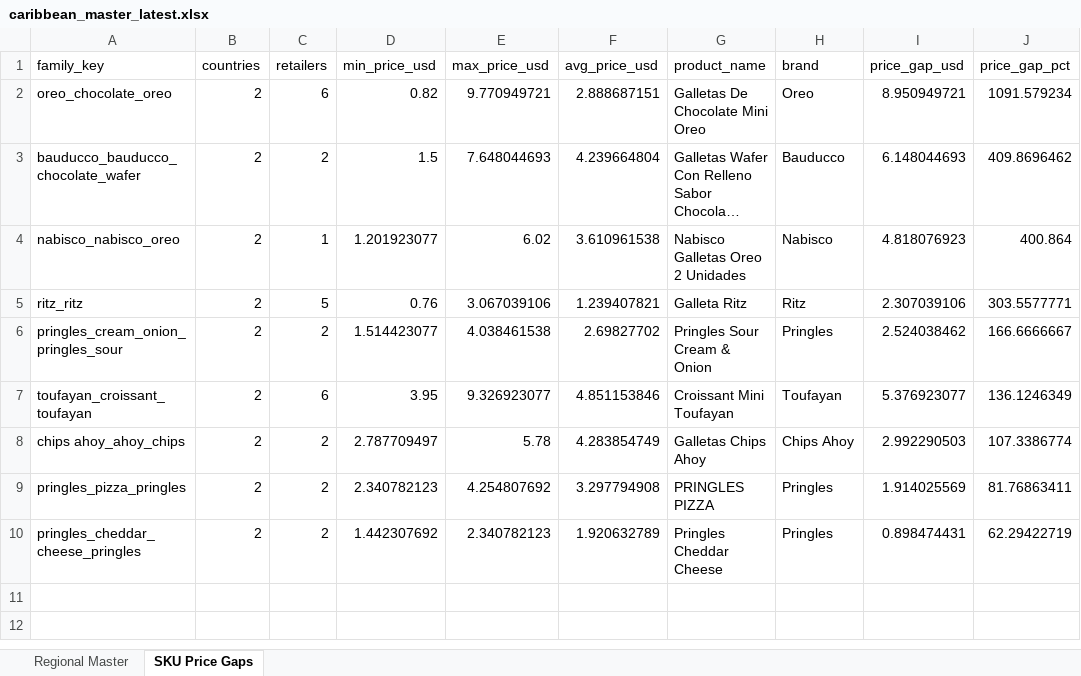
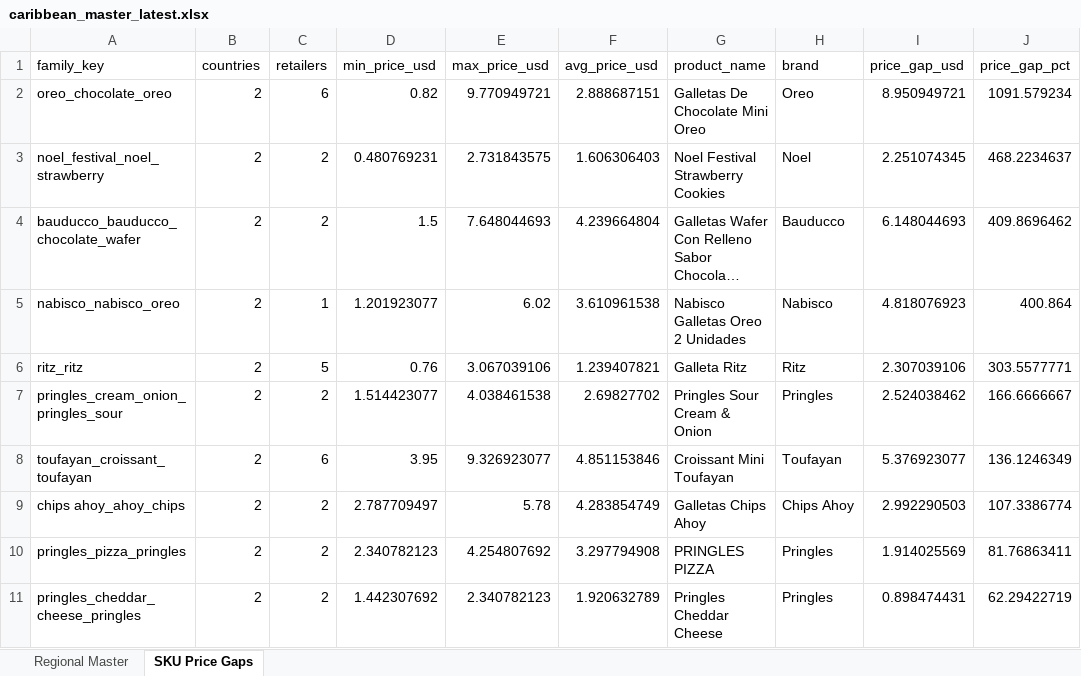
Before and after one commit to Colmau1971/caribbean_retail_ai, an Excel workbook: streamlit_data/caribbean_master_latest.xlsx, sheet SKU Price Gaps, drawn as a sheet; long unchanged cells end in …; values as stored, in another font and other column widths than the file's, no borders; the diff names each change by its address in the sheet, - before the commit and + after, or states it on an @@ line.

```diff
--- a/streamlit_data/caribbean_master_latest.xlsx (sheet SKU Price Gaps)
+++ b/streamlit_data/caribbean_master_latest.xlsx (sheet SKU Price Gaps)
+row 3: noel_festival_noel_strawberry | 2 | 2 | 0.480769231 | 2.731843575 | 1.606306403 | Noel Festival Strawberry Cookies | Noel | 2.251074345 | 468.2234637
```
Also changed, not shown: sheet Regional Master, 3 other files.
